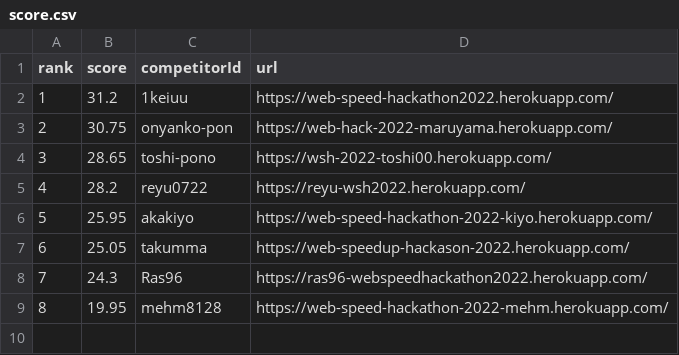
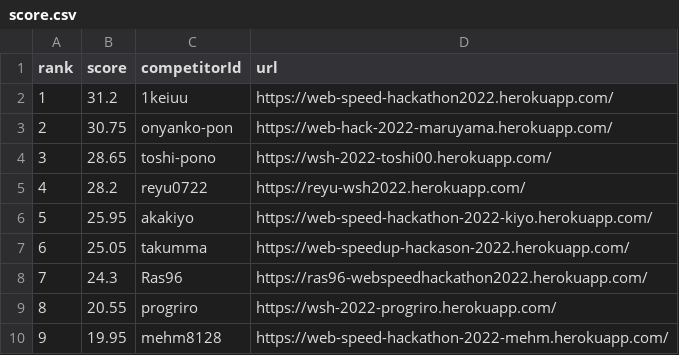
Before and after one commit to CyberAgentHack/web-speed-hackathon-2022-leaderboard, a CSV file: score.csv, drawn as a sheet; addresses are those after the commit; the diff names each change by its address in the sheet, - before the commit and + after, or states it on an @@ line.

```diff
--- a/score.csv
+++ b/score.csv
+row 9: 8 | 20.55 | progriro | https://wsh-2022-progriro.herokuapp.com/
@@ column A (rank) renumbered from row 10 down @@
```
Also changed, not shown: 1 other file.
